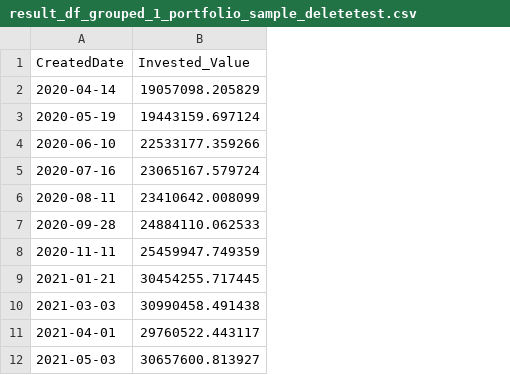
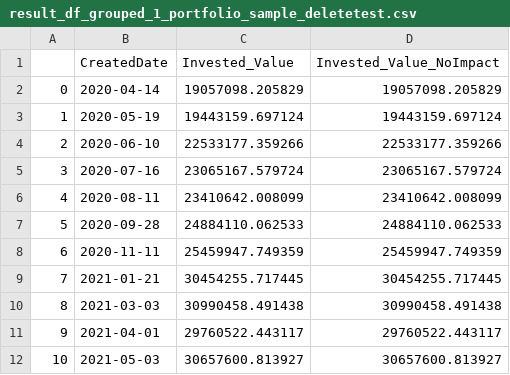
Before and after one commit to nbalaiah/ESR-Analytics, a CSV file: Source_Code/Team6_ESG_Portfolio_Toolset/app/data/result_df_grouped_1_portfolio_sample_deletetest.csv, drawn as a sheet; only a part is shown; the diff covers the shown part only; the diff names each change by its address in the sheet, - before the commit and + after, or states it on an @@ line.

```diff
--- a/Source_Code/Team6_ESG_Portfolio_Toolset/app/data/result_df_grouped_1_portfolio_sample_deletetest.csv
+++ b/Source_Code/Team6_ESG_Portfolio_Toolset/app/data/result_df_grouped_1_portfolio_sample_deletetest.csv
+column A, rows 2-12: 0 | 1 | 2 | 3 | 4 | 5 | 6 | 7 | 8 | 9 | 10
+column D (Invested_Value_NoImpact), rows 2-12: 19057098.205829 | 19443159.697124 | 22533177.359266 | 23065167.579724 | 23410642.008099 | 24884110.062533 | 25459947.749359 | 30454255.717445 | 30990458.491438 | 29760522.443117 | 30657600.813927
```
Also changed, not shown: 23 edited cells elsewhere in this file, Source_Code/Team6_ESG_Portfolio_Toolset/app/data/portfolio_grouped_esg_portfolio_sample_deletetest.csv, Source_Code/Team6_ESG_Portfolio_Toolset/app/data/portfolio_grouped_stock_portfolio_sample_deletetest.csv, 25 other files.
